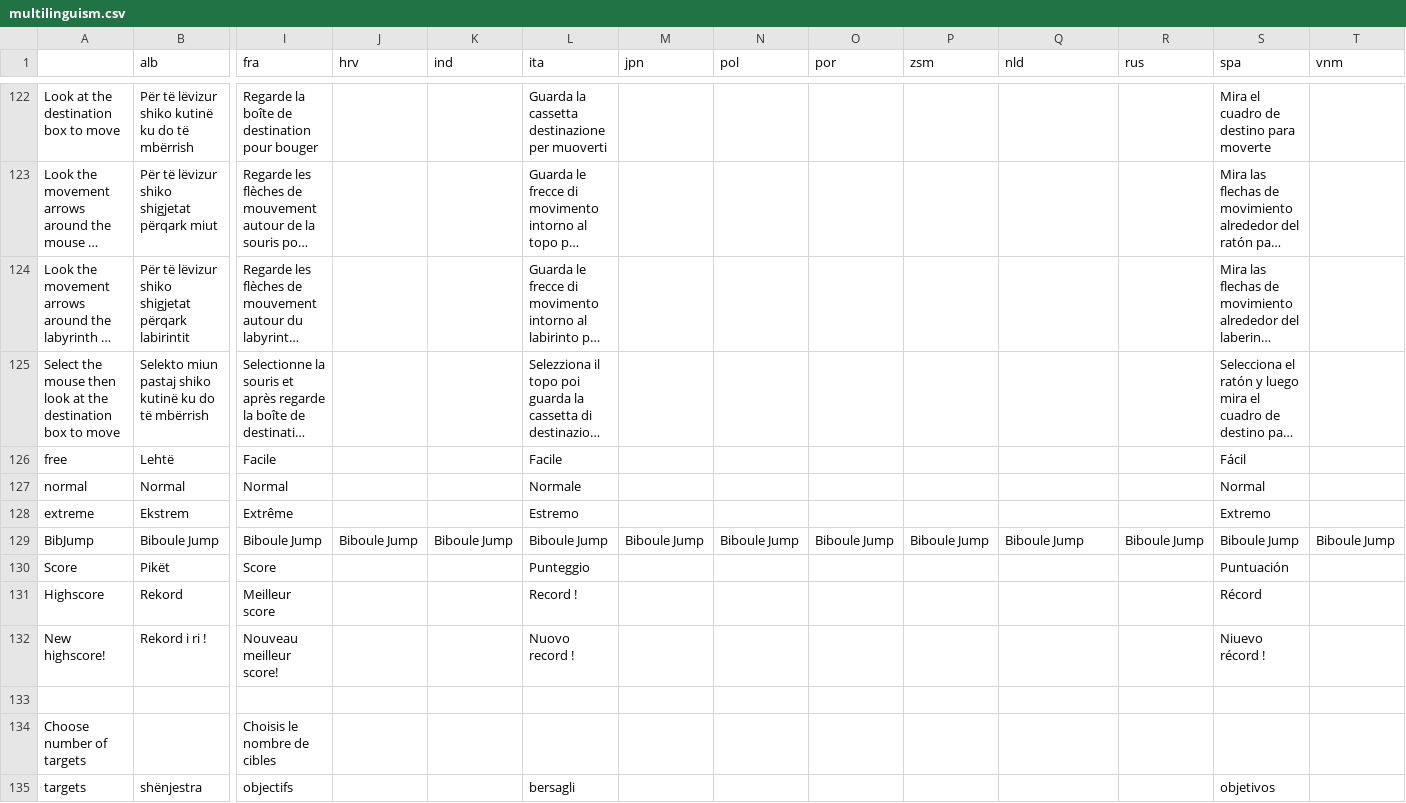
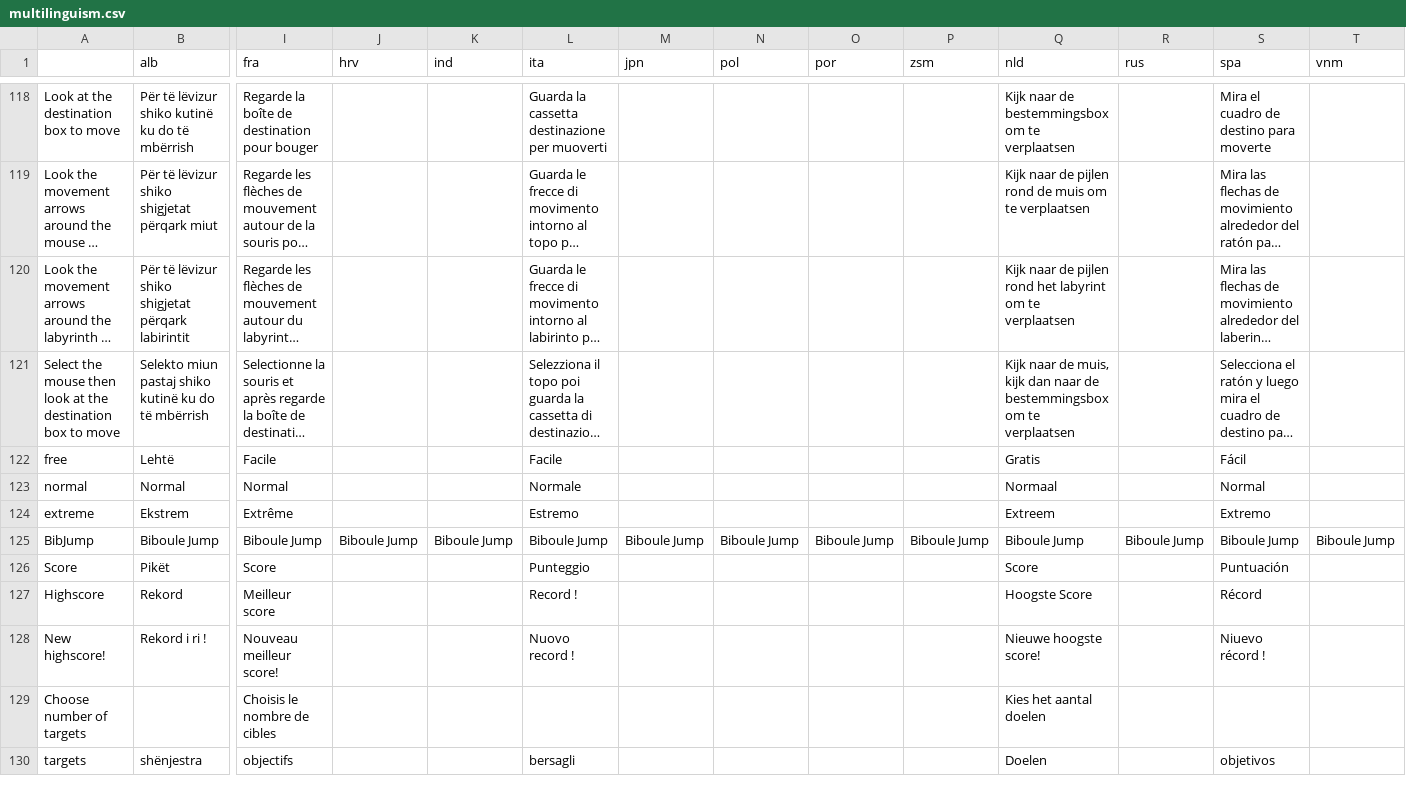
Before and after one commit to GazePlay/GazePlay, a CSV file: gazeplay/src/main/resources/data/multilinguism/multilinguism.csv, drawn as a sheet; only a part is shown, gaps mark what is left out; long unchanged cells end in …; removed rows and columns are numbered as before the commit, all else as after; rows hold the shown columns only; the diff covers the shown part only; the diff names each change by its address in the sheet, - before the commit and + after, or states it on an @@ line.

```diff
--- a/gazeplay/src/main/resources/data/multilinguism/multilinguism.csv
+++ b/gazeplay/src/main/resources/data/multilinguism/multilinguism.csv
-Q118 (nld): (empty)
+Q118 (nld): Kijk naar de bestemmingsbox om te verplaatsen
-Q119 (nld): (empty)
+Q119 (nld): Kijk naar de pijlen rond de muis om te verplaatsen
-Q120 (nld): (empty)
+Q120 (nld): Kijk naar de pijlen rond het labyrint om te verplaatsen
-Q121 (nld): (empty)
+Q121 (nld): Kijk naar de muis, kijk dan naar de bestemmingsbox om te verplaatsen
-Q122 (nld): (empty)
+Q122 (nld): Gratis
-Q123 (nld): (empty)
+Q123 (nld): Normaal
-Q124 (nld): (empty)
+Q124 (nld): Extreem
-Q126 (nld): (empty)
+Q126 (nld): Score
-Q127 (nld): (empty)
+Q127 (nld): Hoogste Score
-Q128 (nld): (empty)
+Q128 (nld): Nieuwe hoogste score!
-row 133: (empty)
-Q129 (nld): (empty)
+Q129 (nld): Kies het aantal doelen
-Q130 (nld): (empty)
+Q130 (nld): Doelen
```
Also changed, not shown: 16 removed rows and 112 edited cells elsewhere in this file, 2 other files.
